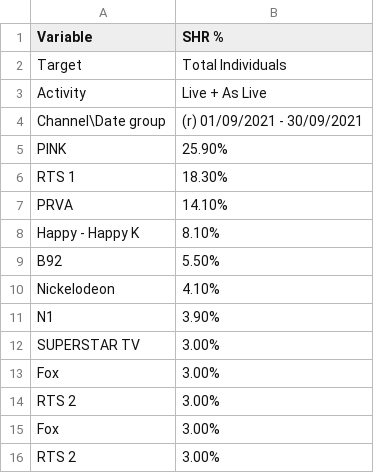
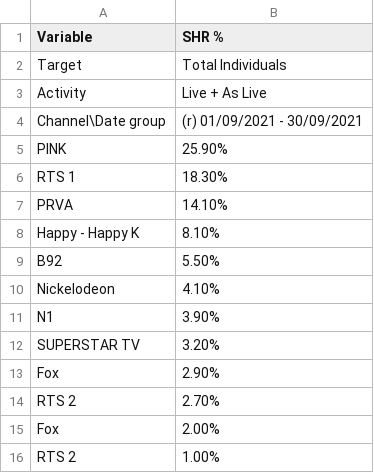
Before and after one commit to krcha/charts, a CSV file: monthly.csv, drawn as a sheet.

Commit message:
Update monthly.csv
monthly values

```diff
--- a/monthly.csv
+++ b/monthly.csv
@@ -11,6 +11,6 @@ Nickelodeon,4.10%,
 N1,3.90%,
-SUPERSTAR TV,3.00%,
-Fox,3.00%,
-RTS 2,3.00%,
-"Fox	",3.00%,
-"RTS 2	",3.00%,
+SUPERSTAR TV,3.20%,
+Fox,2.90%,
+RTS 2,2.70%,
+"Fox	",2.00%,
+"RTS 2	",1.00%,
```
